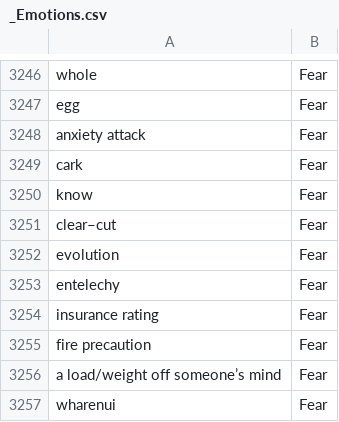
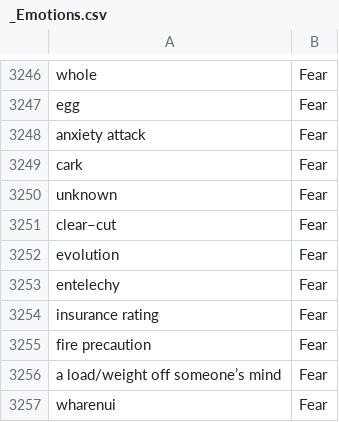
Before and after one commit to aman2656/text2emotion-app, a CSV file: _Emotions.csv, drawn as a sheet; only a part is shown, gaps mark what is left out.

Commit message:
Add files via upload

```diff
--- a/_Emotions.csv
+++ b/_Emotions.csv
@@ -3249,3 +3249,3 @@ anxiety attack,Fear
 cark,Fear
-know,Fear
+unknown,Fear
 clear–cut,Fear
```
